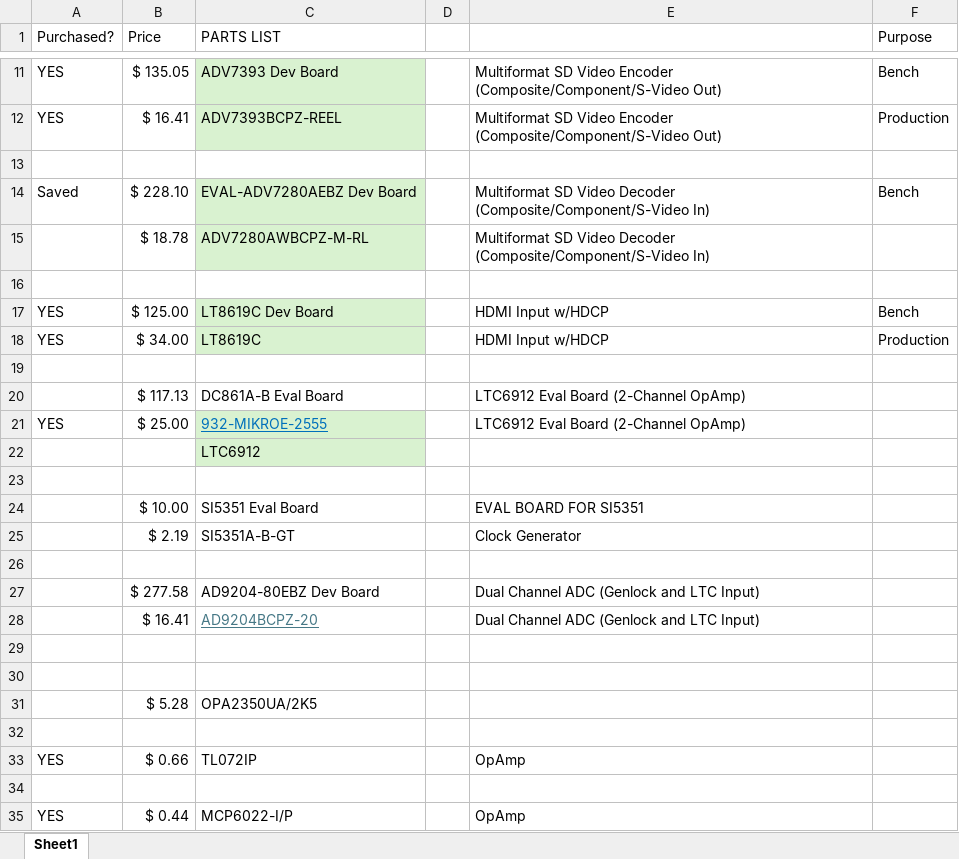
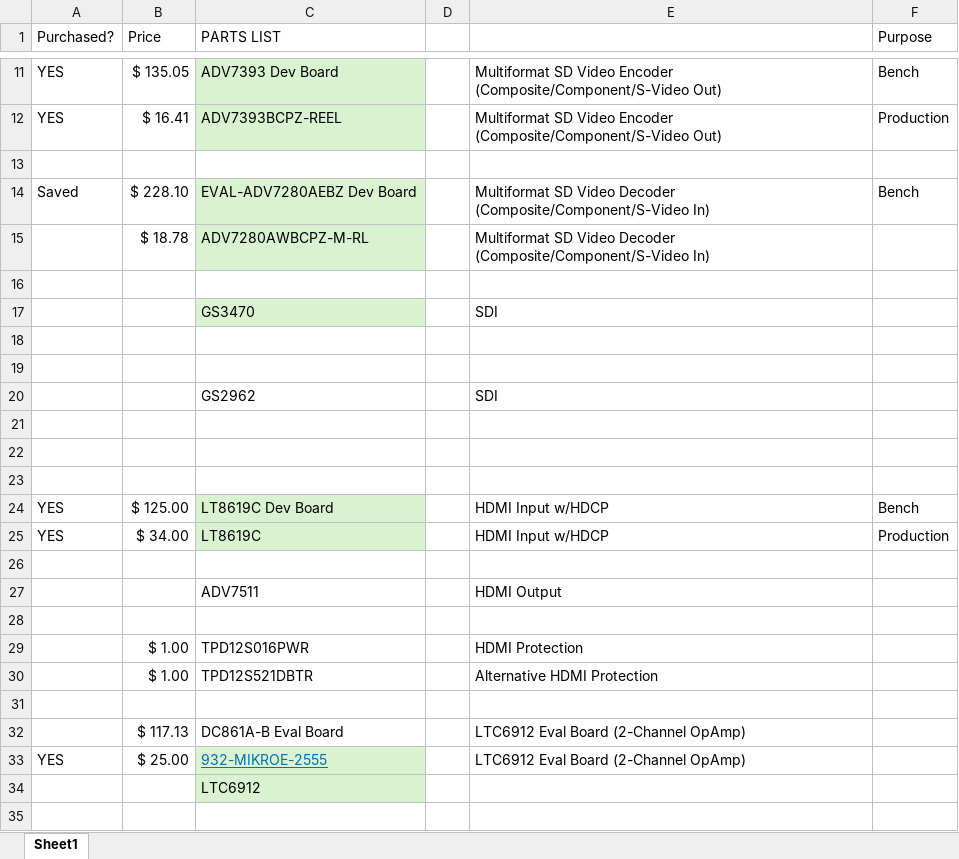
Before and after one commit to ibkickinit/schindler-clone, an Excel workbook: docs/Parts List.xlsx, sheet Sheet1, drawn as a sheet; only a part is shown, gaps mark what is left out; the shorter side is filled out with more unchanged rows; values as stored, in another font and other column widths than the file's, no borders; the diff names each change by its address in the sheet, - before the commit and + after, or states it on an @@ line.

```diff
--- a/docs/Parts List.xlsx (sheet Sheet1)
+++ b/docs/Parts List.xlsx (sheet Sheet1)
+row 17:  |  | GS3470 |  | SDI
+row 18: (empty)
+row 19: (empty)
+row 20:  |  | GS2962 |  | SDI
+row 21: (empty)
+row 22: (empty)
+row 23: (empty)
+row 26: (empty)
+row 27:  |  | ADV7511 |  | HDMI Output
+row 28: (empty)
+row 29:  | $ 1.00 | TPD12S016PWR |  | HDMI Protection
+row 30:  | $ 1.00 | TPD12S521DBTR |  | Alternative HDMI Protection
```
Also changed, not shown: 13 other files.
